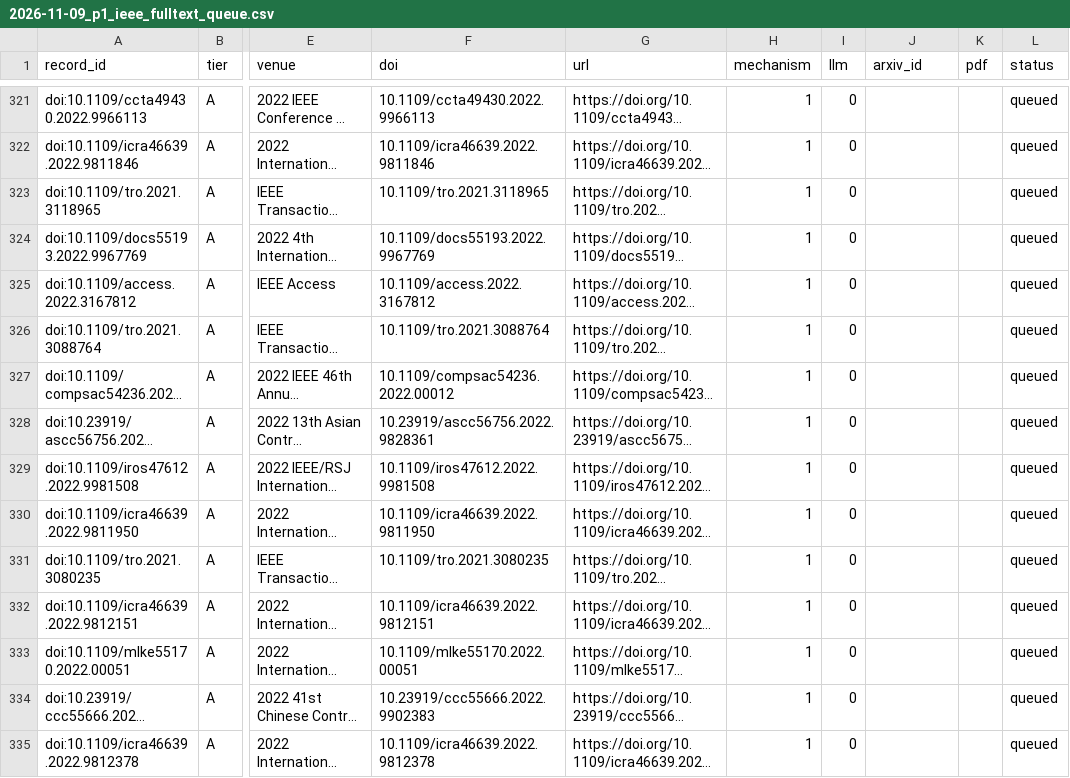
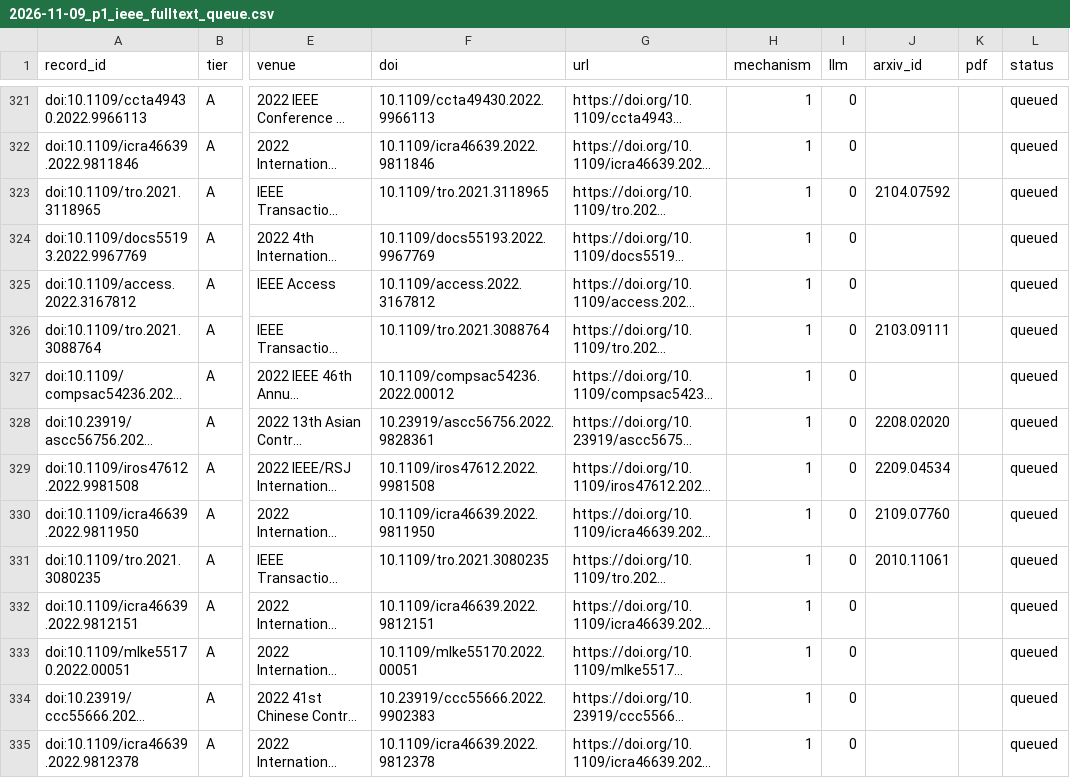
Before and after one commit to agent-precog/agent-precog, a CSV file: data/screening/2026-11-09_p1_ieee_fulltext_queue.csv, drawn as a sheet; only a part is shown, gaps mark what is left out; long unchanged cells end in …; the diff covers the shown part only; the diff names each change by its address in the sheet, - before the commit and + after, or states it on an @@ line.

```diff
--- a/data/screening/2026-11-09_p1_ieee_fulltext_queue.csv
+++ b/data/screening/2026-11-09_p1_ieee_fulltext_queue.csv
-J323 (arxiv_id): (empty)
+J323 (arxiv_id): 2104.07592
-J326 (arxiv_id): (empty)
+J326 (arxiv_id): 2103.09111
-J328 (arxiv_id): (empty)
+J328 (arxiv_id): 2208.02020
-J329 (arxiv_id): (empty)
+J329 (arxiv_id): 2209.04534
-J330 (arxiv_id): (empty)
+J330 (arxiv_id): 2109.07760
-J331 (arxiv_id): (empty)
+J331 (arxiv_id): 2010.11061
```
Also changed, not shown: 63 edited cells elsewhere in this file.
